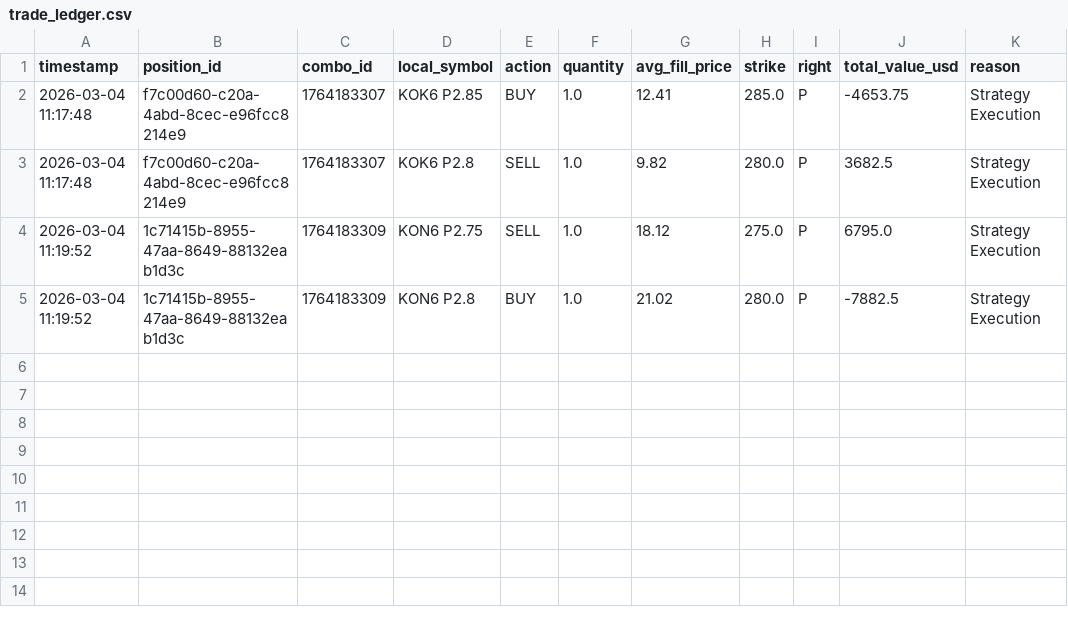
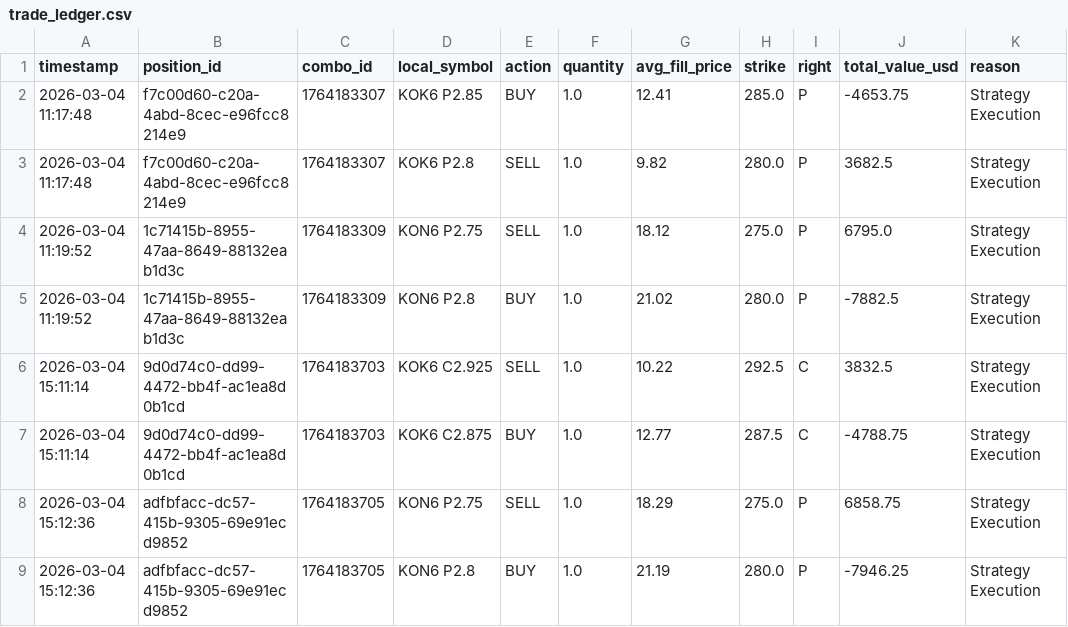
Before and after one commit to rozavala/real_options, a CSV file: dev/data/KC/trade_ledger.csv, drawn as a sheet; the diff names each change by its address in the sheet, - before the commit and + after, or states it on an @@ line.

```diff
--- a/dev/data/KC/trade_ledger.csv
+++ b/dev/data/KC/trade_ledger.csv
+row 6: 2026-03-04 15:11:14 | 9d0d74c0-dd99-4472-bb4f-ac1ea8d0b1cd | 1764183703 | KOK6 C2.925 | SELL | 1.0 | 10.22 | 292.5 | C | 3832.5 | Strategy Execution
+row 7: 2026-03-04 15:11:14 | 9d0d74c0-dd99-4472-bb4f-ac1ea8d0b1cd | 1764183703 | KOK6 C2.875 | BUY | 1.0 | 12.77 | 287.5 | C | -4788.75 | Strategy Execution
+row 8: 2026-03-04 15:12:36 | adfbfacc-dc57-415b-9305-69e91ecd9852 | 1764183705 | KON6 P2.75 | SELL | 1.0 | 18.29 | 275.0 | P | 6858.75 | Strategy Execution
+row 9: 2026-03-04 15:12:36 | adfbfacc-dc57-415b-9305-69e91ecd9852 | 1764183705 | KON6 P2.8 | BUY | 1.0 | 21.19 | 280.0 | P | -7946.25 | Strategy Execution
```
Also changed, not shown: dev/data/KC/decision_signals.csv, dev/data/KC/weight_evolution.csv, 31 other files.
